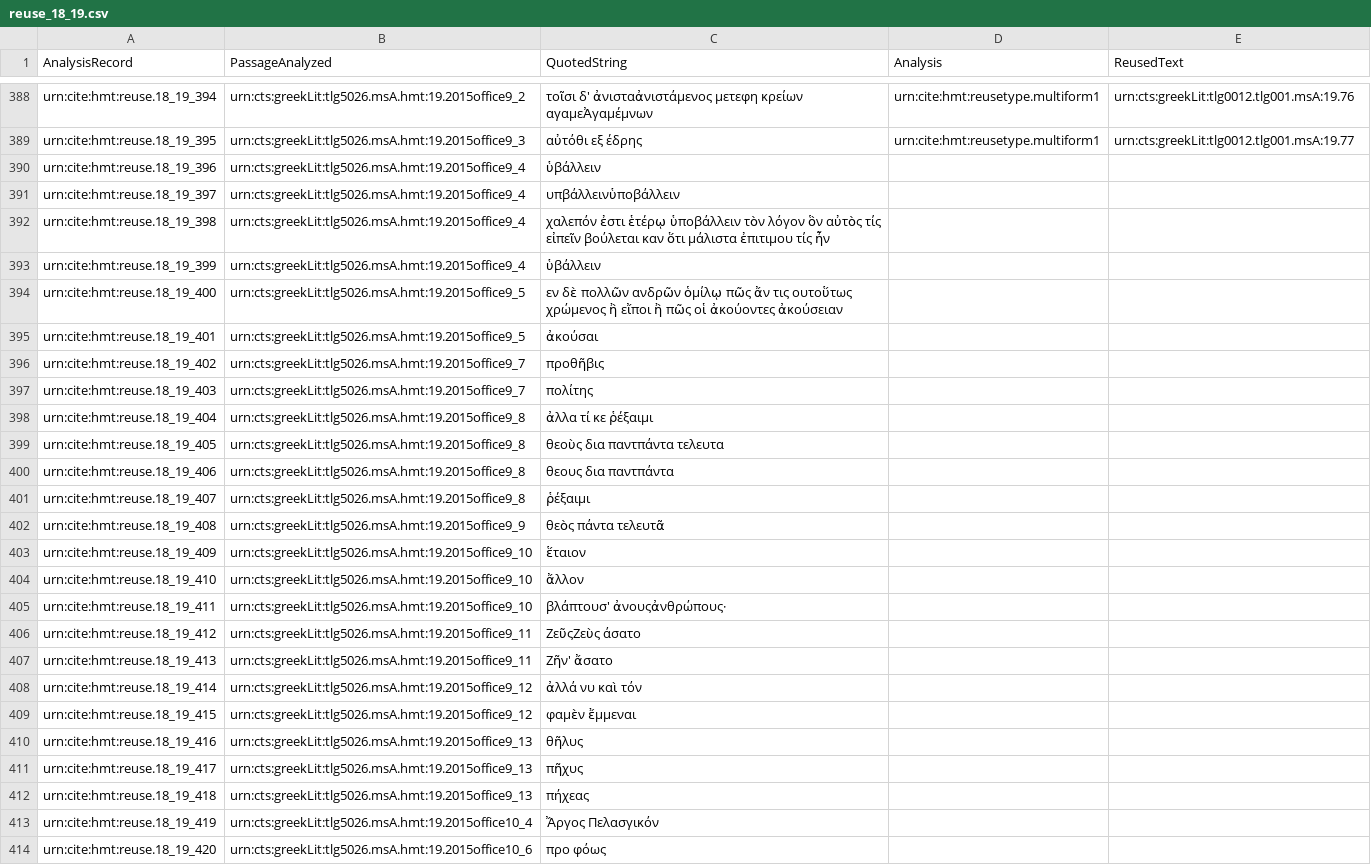
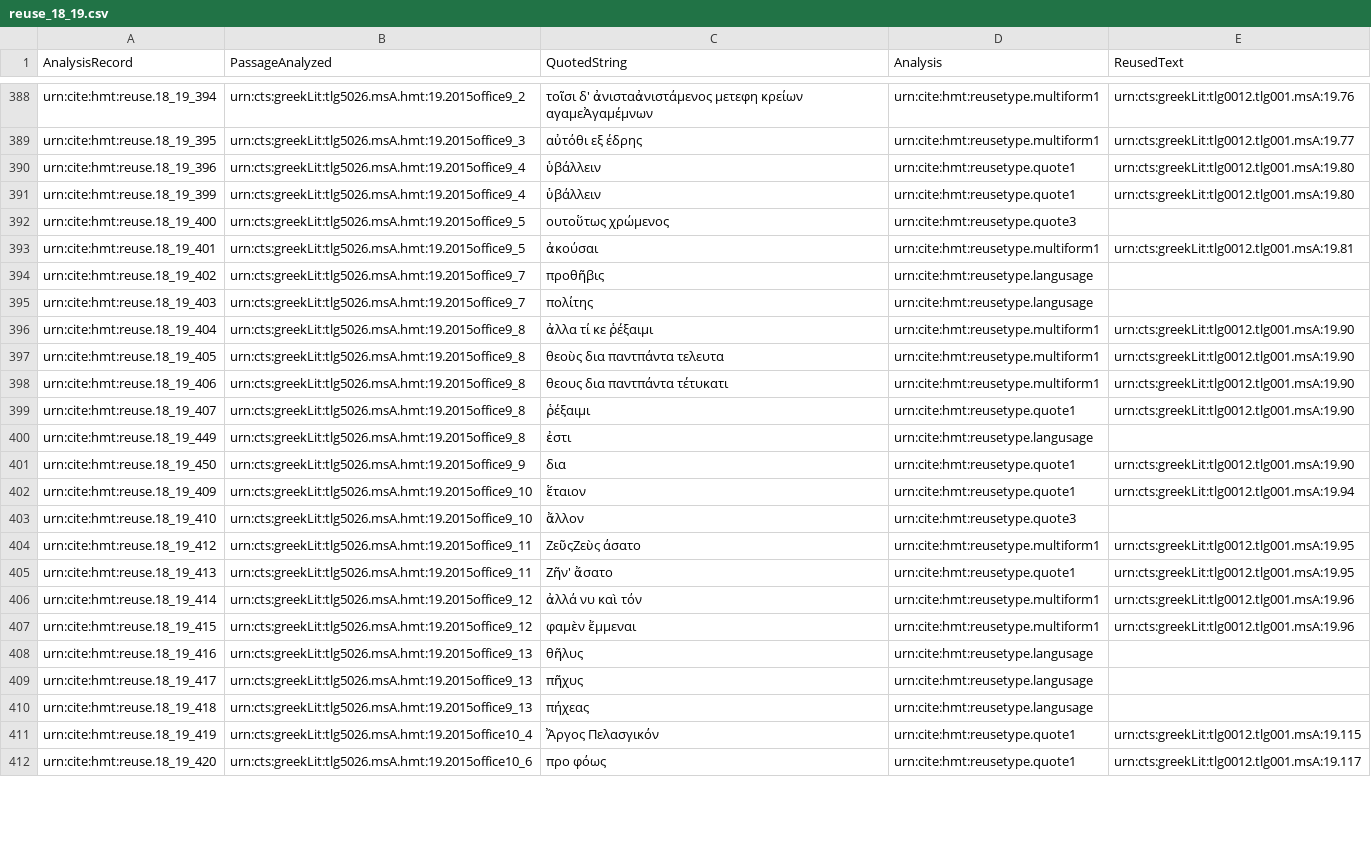
Before and after one commit to hmteditors/closed-hc-il18, a CSV file: venA/collections/reuse_18_19.csv, drawn as a sheet; only a part is shown, gaps mark what is left out; removed rows and columns are numbered as before the commit, all else as after; the diff covers the shown part only; the diff names each change by its address in the sheet, - before the commit and + after, or states it on an @@ line.

Commit message:
Update reuse_18_19.csv

```diff
--- a/venA/collections/reuse_18_19.csv
+++ b/venA/collections/reuse_18_19.csv
-D390 (Analysis): (empty)
+D390 (Analysis): urn:cite:hmt:reusetype.quote1
-E390 (ReusedText): (empty)
+E390 (ReusedText): urn:cts:greekLit:tlg0012.tlg001.msA:19.80
-row 391: urn:cite:hmt:reuse.18_19_397 | urn:cts:greekLit:tlg5026.msA.hmt:19.2015office9_4 | υπβάλλεινὑποβάλλειν
-row 392: urn:cite:hmt:reuse.18_19_398 | urn:cts:greekLit:tlg5026.msA.hmt:19.2015office9_4 | χαλεπόν ἐστι ἑτέρῳ ὑποβάλλειν τὸν λόγον ὃν αὐτὸς τίς εἰπεῖν βούλεται καν ὅτι μάλιστα ἐπιτιμου τίς ἦν
-D391 (Analysis): (empty)
+D391 (Analysis): urn:cite:hmt:reusetype.quote1
-E391 (ReusedText): (empty)
+E391 (ReusedText): urn:cts:greekLit:tlg0012.tlg001.msA:19.80
-C392 (QuotedString): εν δὲ πολλῶν ανδρῶν ὁμίλῳ πῶς ἄν τις ουτοὕτως χρώμενος ἢ εἴποι ἢ πῶς οἱ ἀκούοντες ἀκούσειαν
+C392 (QuotedString): ουτοὕτως χρώμενος
-D392 (Analysis): (empty)
+D392 (Analysis): urn:cite:hmt:reusetype.quote3
-D393 (Analysis): (empty)
+D393 (Analysis): urn:cite:hmt:reusetype.multiform1
-E393 (ReusedText): (empty)
+E393 (ReusedText): urn:cts:greekLit:tlg0012.tlg001.msA:19.81
-D394:D395 (Analysis): (empty)
+D394:D395 (Analysis): urn:cite:hmt:reusetype.langusage
-D396:D398 (Analysis): (empty)
+D396:D398 (Analysis): urn:cite:hmt:reusetype.multiform1
-E396:E399 (ReusedText): (empty)
+E396:E399 (ReusedText): urn:cts:greekLit:tlg0012.tlg001.msA:19.90
-C398 (QuotedString): θεους δια παντπάντα
+C398 (QuotedString): θεους δια παντπάντα τέτυκατι
-D399 (Analysis): (empty)
+D399 (Analysis): urn:cite:hmt:reusetype.quote1
-row 402: urn:cite:hmt:reuse.18_19_408 | urn:cts:greekLit:tlg5026.msA.hmt:19.2015office9_9 | θεὸς πάντα τελευτᾶ
+row 400: urn:cite:hmt:reuse.18_19_449 | urn:cts:greekLit:tlg5026.msA.hmt:19.2015office9_8 | ἐστι | urn:cite:hmt:reusetype.langusage
+row 401: urn:cite:hmt:reuse.18_19_450 | urn:cts:greekLit:tlg5026.msA.hmt:19.2015office9_9 | δια | urn:cite:hmt:reusetype.quote1 | urn:cts:greekLit:tlg0012.tlg001.msA:19.90
-D402 (Analysis): (empty)
+D402 (Analysis): urn:cite:hmt:reusetype.quote1
-E402 (ReusedText): (empty)
+E402 (ReusedText): urn:cts:greekLit:tlg0012.tlg001.msA:19.94
-D403 (Analysis): (empty)
+D403 (Analysis): urn:cite:hmt:reusetype.quote3
-row 405: urn:cite:hmt:reuse.18_19_411 | urn:cts:greekLit:tlg5026.msA.hmt:19.2015office9_10 | βλάπτουσ' ἀνουςἀνθρώπους·
-D404 (Analysis): (empty)
+D404 (Analysis): urn:cite:hmt:reusetype.multiform1
-E404:E405 (ReusedText): (empty)
+E404:E405 (ReusedText): urn:cts:greekLit:tlg0012.tlg001.msA:19.95
-D405 (Analysis): (empty)
+D405 (Analysis): urn:cite:hmt:reusetype.quote1
-D406:D407 (Analysis): (empty)
+D406:D407 (Analysis): urn:cite:hmt:reusetype.multiform1
-E406:E407 (ReusedText): (empty)
+E406:E407 (ReusedText): urn:cts:greekLit:tlg0012.tlg001.msA:19.96
-D408:D410 (Analysis): (empty)
+D408:D410 (Analysis): urn:cite:hmt:reusetype.langusage
-D411:D412 (Analysis): (empty)
+D411:D412 (Analysis): urn:cite:hmt:reusetype.quote1
-E411 (ReusedText): (empty)
+E411 (ReusedText): urn:cts:greekLit:tlg0012.tlg001.msA:19.115
-E412 (ReusedText): (empty)
+E412 (ReusedText): urn:cts:greekLit:tlg0012.tlg001.msA:19.117
```
Also changed, not shown: 1 removed row and 3 edited cells elsewhere in this file.
